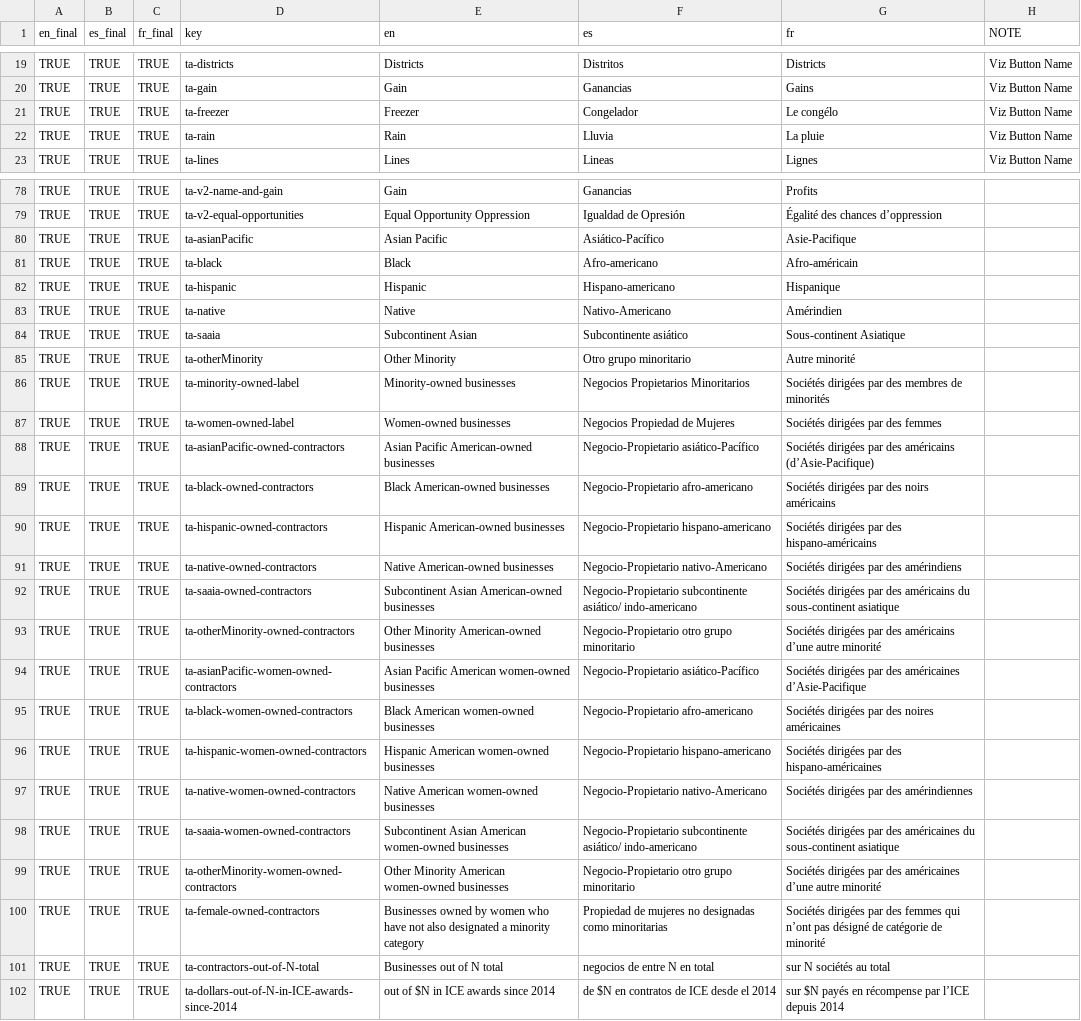
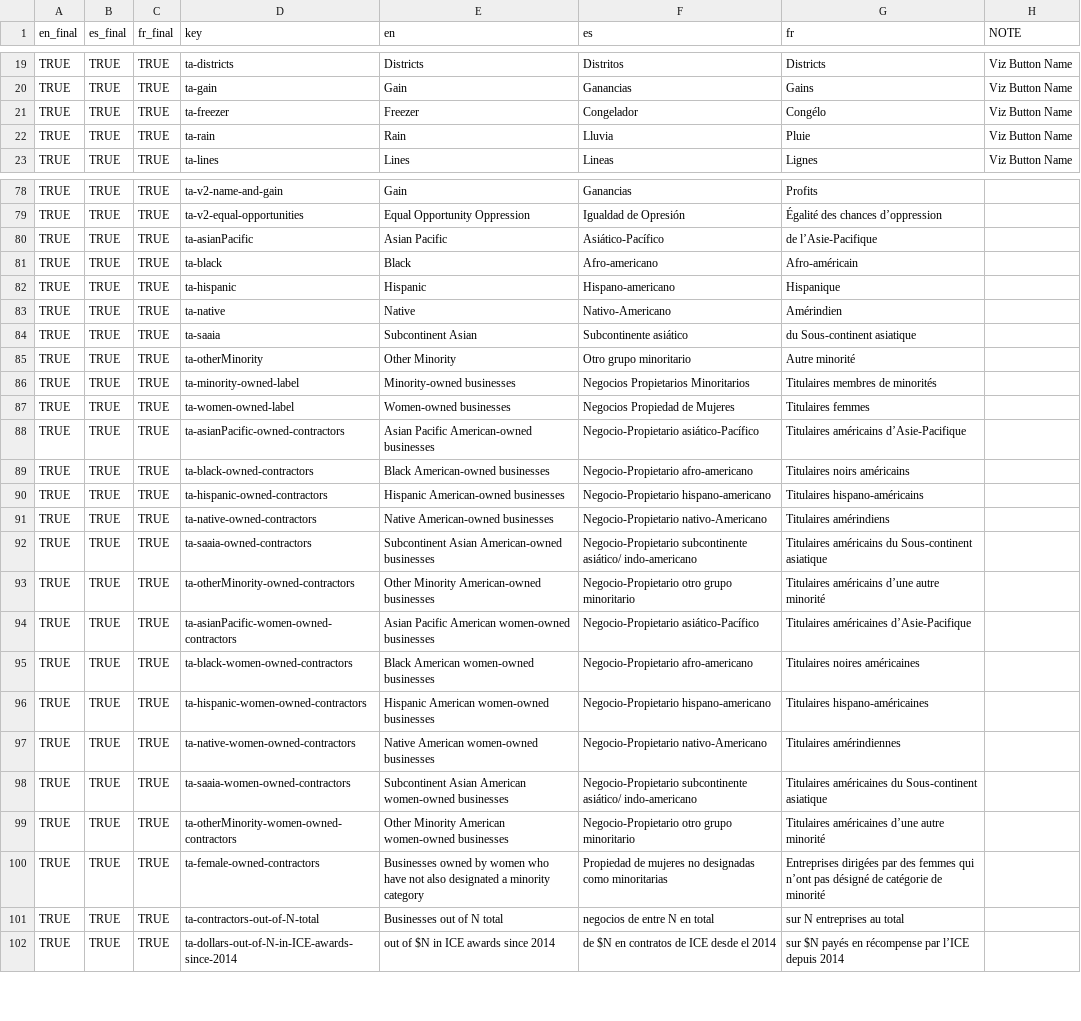
Before and after one commit to xpmethod/torn-apart, a CSV file: data/i18n.csv, drawn as a sheet; only a part is shown, gaps mark what is left out; the diff covers the shown part only; the diff names each change by its address in the sheet, - before the commit and + after, or states it on an @@ line.

```diff
--- a/data/i18n.csv
+++ b/data/i18n.csv
-G21 (fr): Le congélo
+G21 (fr): Congélo
-G22 (fr): La pluie
+G22 (fr): Pluie
-G80 (fr): Asie-Pacifique
+G80 (fr): de l’Asie-Pacifique
-G84 (fr): Sous-continent Asiatique
+G84 (fr): du Sous-continent asiatique
-G86 (fr): Sociétés dirigées par des membres de minorités
+G86 (fr): Titulaires membres de minorités
-G87 (fr): Sociétés dirigées par des femmes
+G87 (fr): Titulaires femmes
-G88 (fr): Sociétés dirigées par des américains (d’Asie-Pacifique)
+G88 (fr): Titulaires américains d’Asie-Pacifique
-G89 (fr): Sociétés dirigées par des noirs américains
+G89 (fr): Titulaires noirs américains
-G90 (fr): Sociétés dirigées par des hispano-américains
+G90 (fr): Titulaires hispano-américains
-G91 (fr): Sociétés dirigées par des amérindiens
+G91 (fr): Titulaires amérindiens
-G92 (fr): Sociétés dirigées par des américains du sous-continent asiatique
+G92 (fr): Titulaires américains du Sous-continent asiatique
-G93 (fr): Sociétés dirigées par des américains d’une…
+G93 (fr): Titulaires américains d’une…
-G94 (fr): Sociétés dirigées par des américaines d’Asie-Pacifique
+G94 (fr): Titulaires américaines d’Asie-Pacifique
-G95 (fr): Sociétés dirigées par des noires américaines
+G95 (fr): Titulaires noires américaines
-G96 (fr): Sociétés dirigées par des hispano-américaines
+G96 (fr): Titulaires hispano-américaines
-G97 (fr): Sociétés dirigées par des amérindiennes
+G97 (fr): Titulaires amérindiennes
-G98 (fr): Sociétés dirigées par des américaines du sous-continent asiatique
+G98 (fr): Titulaires américaines du Sous-continent asiatique
-G99 (fr): Sociétés dirigées par des américaines d’une…
+G99 (fr): Titulaires américaines d’une…
-G100 (fr): Sociétés dirigées par…
+G100 (fr): Entreprises dirigées par…
-G101 (fr): sur N sociétés au total
+G101 (fr): sur N entreprises au total
```
Also changed, not shown: 6 edited cells elsewhere in this file, 2 other files.
